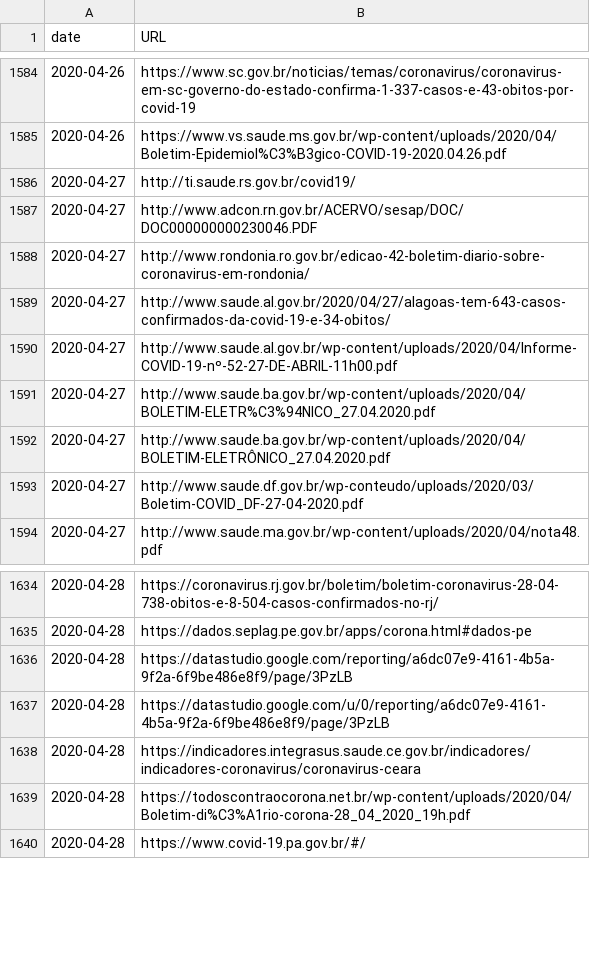
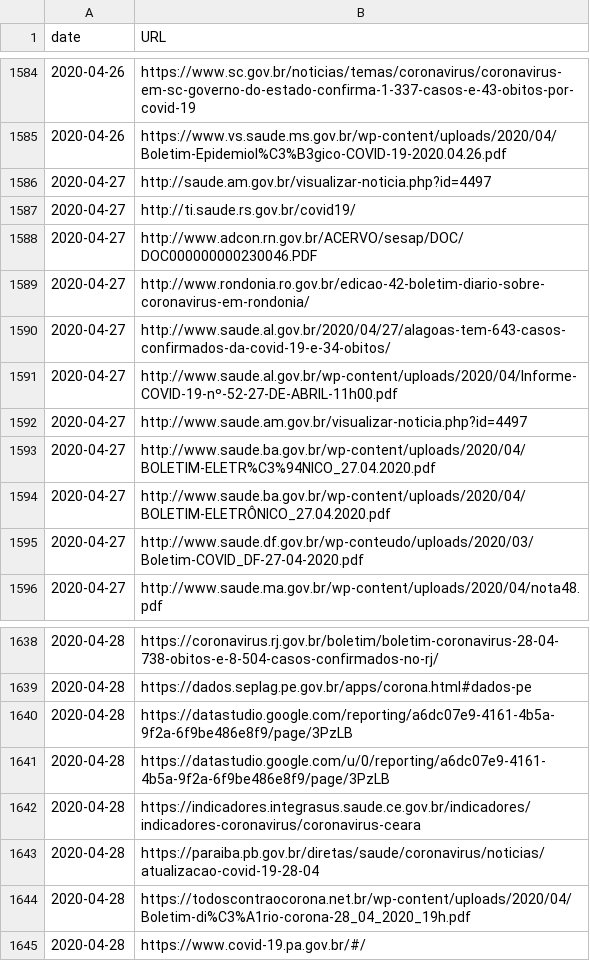
Before and after one commit to vdilego/covid19br, a CSV file: sources.csv, drawn as a sheet; only a part is shown, gaps mark what is left out; the diff covers the shown part only; the diff names each change by its address in the sheet, - before the commit and + after, or states it on an @@ line.

```diff
--- a/sources.csv
+++ b/sources.csv
+row 1586: 2020-04-27 | http://saude.am.gov.br/visualizar-noticia.php?id=4497
+row 1592: 2020-04-27 | http://www.saude.am.gov.br/visualizar-noticia.php?id=4497
+row 1643: 2020-04-28 | https://paraiba.pb.gov.br/diretas/saude/coronavirus/noticias/atualizacao-covid-19-28-04
```
Also changed, not shown: 18 added rows elsewhere in this file, cases-brazil-cities.csv, cases-brazil-states.csv, 3 other files.
